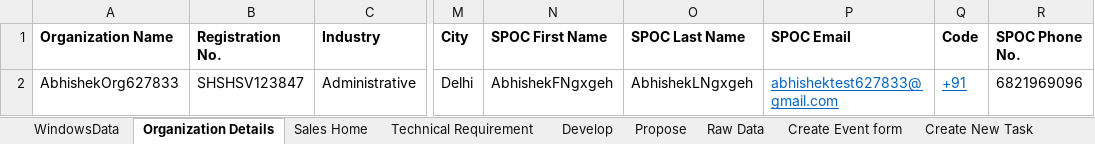
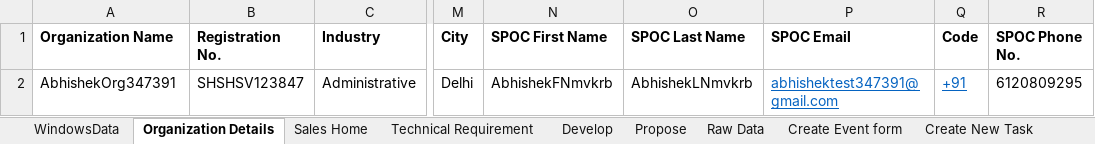
Before and after one commit to abhishekbirana/iCustomer_OSS_BSS, an Excel workbook: target/test-classes/TestData.xlsx, sheet Organization Details, drawn as a sheet; only a part is shown, gaps mark what is left out; values as stored, in another font and other column widths than the file's, no borders; the diff names each change by its address in the sheet, - before the commit and + after, or states it on an @@ line.

Commit message:
Abhishek-"220320241235"

```diff
--- a/target/test-classes/TestData.xlsx (sheet Organization Details)
+++ b/target/test-classes/TestData.xlsx (sheet Organization Details)
-A2 (Organization Name): AbhishekOrg627833
+A2 (Organization Name): AbhishekOrg347391
-N2 (SPOC First Name): AbhishekFNgxgeh
+N2 (SPOC First Name): AbhishekFNmvkrb
-O2 (SPOC Last Name): AbhishekLNgxgeh
+O2 (SPOC Last Name): AbhishekLNmvkrb
-P2 (SPOC Email): abhishektest627833@gmail.com
+P2 (SPOC Email): abhishektest347391@gmail.com
-R2 (SPOC Phone No.): 6821969096
+R2 (SPOC Phone No.): 6120809295
```
Also changed, not shown: sheet Sales Home, sheet WindowsData, 15 other files.
